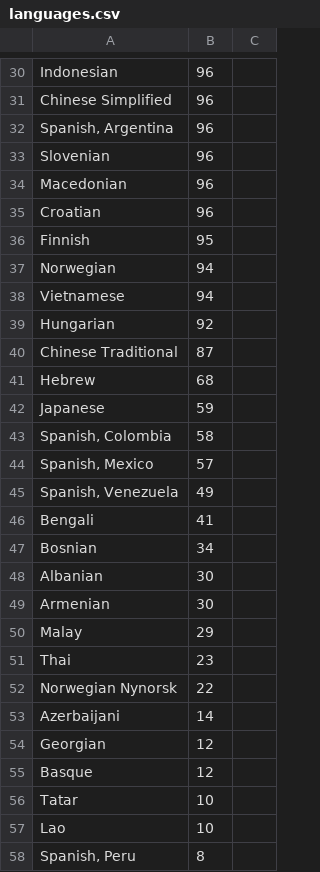
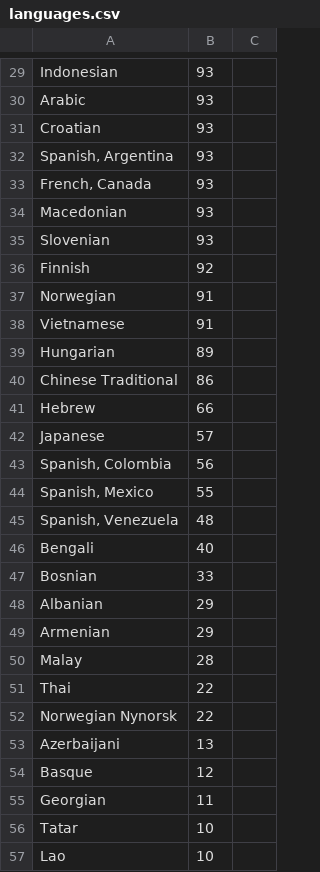
Before and after one commit to matks/TopTranslators, a CSV file: data/languages.csv, drawn as a sheet; only a part is shown, gaps mark what is left out; the shorter side is filled out with more unchanged rows; removed rows and columns are numbered as before the commit, all else as after; the diff covers the shown part only; the diff names each change by its address in the sheet, - before the commit and + after, or states it on an @@ line.

```diff
--- a/data/languages.csv
+++ b/data/languages.csv
-B29: 96
+B29: 93
-row 31: Chinese Simplified | 96
+row 30: Arabic | 93
+row 31: Croatian | 93
-B32: 96
+B32: 93
-row 33: Slovenian | 96
+row 33: French, Canada | 93
-B34: 96
+B34: 93
-row 35: Croatian | 96
+row 35: Slovenian | 93
-B36: 95
+B36: 92
-B37:B38: 94
+B37:B38: 91
-B39: 92
+B39: 89
-B40: 87
+B40: 86
-B41: 68
+B41: 66
-B42: 59
+B42: 57
-B43: 58
+B43: 56
-B44: 57
+B44: 55
-B45: 49
+B45: 48
-B46: 41
+B46: 40
-B47: 34
+B47: 33
-B48:B49: 30
+B48:B49: 29
-B50: 29
+B50: 28
-B51: 23
+B51: 22
-B53: 14
+B53: 13
-row 54: Georgian | 12
+row 55: Georgian | 11
```
Also changed, not shown: 14 added rows, 15 removed rows, 2 moved rows and 7 edited cells elsewhere in this file, data/translators.csv, 1 other file.
